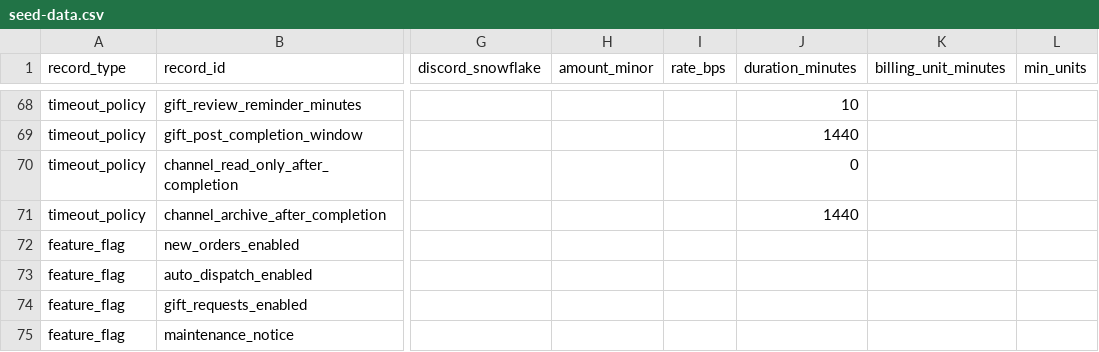
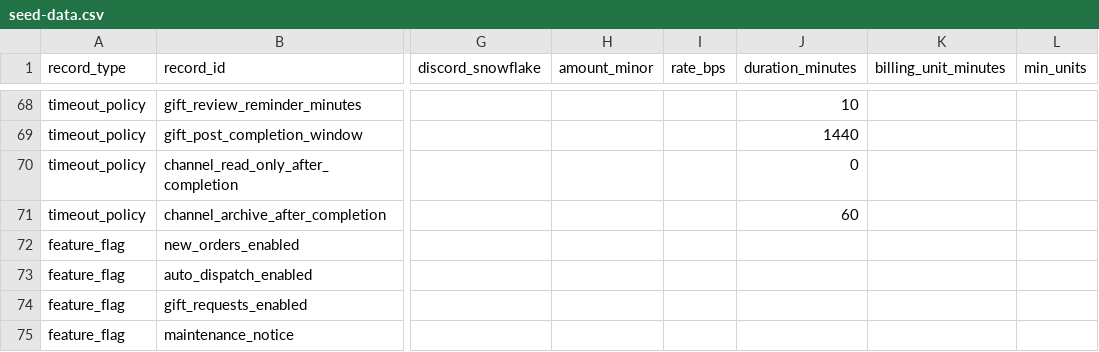
Before and after one commit to KulbearGPT/bc-mono, a CSV file: database/seed/seed-data.csv, drawn as a sheet; only a part is shown, gaps mark what is left out; the diff names each change by its address in the sheet, - before the commit and + after, or states it on an @@ line.

```diff
--- a/database/seed/seed-data.csv
+++ b/database/seed/seed-data.csv
-J71 (duration_minutes): 1440
+J71 (duration_minutes): 60
```
Also changed, not shown: 4 other files.
